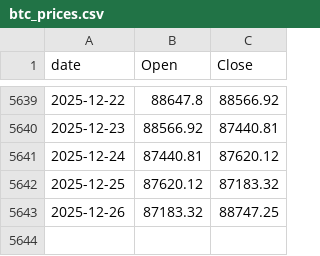
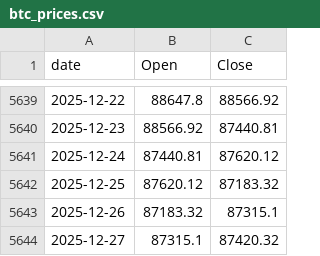
Before and after one commit to Gabrielrr2025/exportbtc, a CSV file: btc_prices.csv, drawn as a sheet; only a part is shown, gaps mark what is left out.

```diff
--- a/btc_prices.csv
+++ b/btc_prices.csv
@@ -5642,2 +5642,3 @@ date,Open,Close
 2025-12-25,87620.12,87183.32
-2025-12-26,87183.32,88747.25
+2025-12-26,87183.32,87315.1
+2025-12-27,87315.1,87420.32
```
